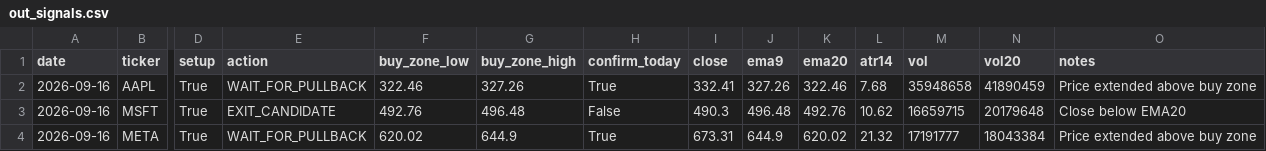
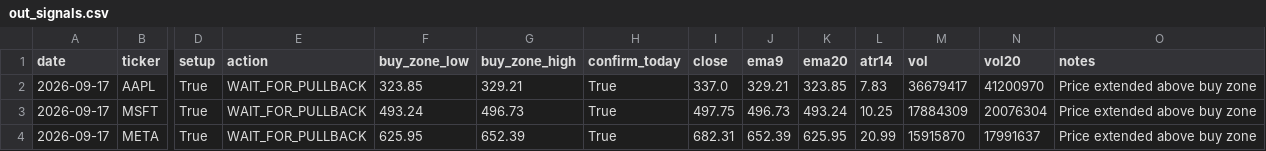
Before and after one commit to Ayodukale/S_B, a CSV file: data/out_signals.csv, drawn as a sheet; only a part is shown, gaps mark what is left out; the diff covers the shown part only; the diff names each change by its address in the sheet, - before the commit and + after, or states it on an @@ line.

```diff
--- a/data/out_signals.csv
+++ b/data/out_signals.csv
-A2:A4 (date): 2026-09-16
+A2:A4 (date): 2026-09-17
-F2 (buy_zone_low): 322.46
+F2 (buy_zone_low): 323.85
-G2 (buy_zone_high): 327.26
+G2 (buy_zone_high): 329.21
-I2 (close): 332.41
+I2 (close): 337.0
-J2 (ema9): 327.26
+J2 (ema9): 329.21
-K2 (ema20): 322.46
+K2 (ema20): 323.85
-L2 (atr14): 7.68
+L2 (atr14): 7.83
-M2 (vol): 35948658
+M2 (vol): 36679417
-N2 (vol20): 41890459
+N2 (vol20): 41200970
-E3 (action): EXIT_CANDIDATE
+E3 (action): WAIT_FOR_PULLBACK
-F3 (buy_zone_low): 492.76
+F3 (buy_zone_low): 493.24
-G3 (buy_zone_high): 496.48
+G3 (buy_zone_high): 496.73
-H3 (confirm_today): False
+H3 (confirm_today): True
-I3 (close): 490.3
+I3 (close): 497.75
-J3 (ema9): 496.48
+J3 (ema9): 496.73
-K3 (ema20): 492.76
+K3 (ema20): 493.24
-L3 (atr14): 10.62
+L3 (atr14): 10.25
-M3 (vol): 16659715
+M3 (vol): 17884309
-N3 (vol20): 20179648
+N3 (vol20): 20076304
-O3 (notes): Close below EMA20
+O3 (notes): Price extended above buy zone
-F4 (buy_zone_low): 620.02
+F4 (buy_zone_low): 625.95
-G4 (buy_zone_high): 644.9
+G4 (buy_zone_high): 652.39
-I4 (close): 673.31
+I4 (close): 682.31
-J4 (ema9): 644.9
+J4 (ema9): 652.39
-K4 (ema20): 620.02
+K4 (ema20): 625.95
-L4 (atr14): 21.32
+L4 (atr14): 20.99
-M4 (vol): 17191777
+M4 (vol): 15915870
-N4 (vol20): 18043384
+N4 (vol20): 17991637
```
Also changed, not shown: 1 added row and 20 edited cells elsewhere in this file, 3 other files.
